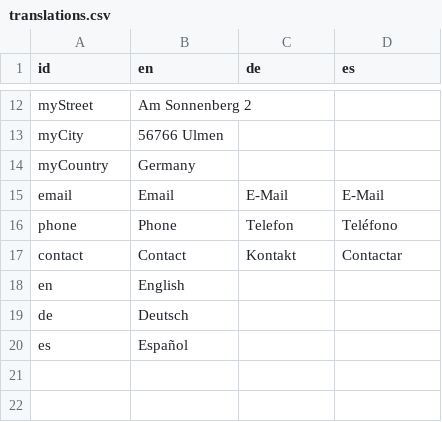
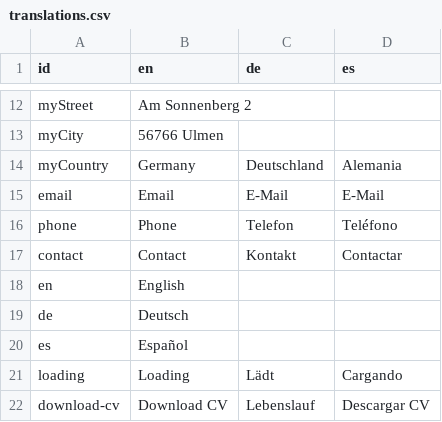
Before and after one commit to DoctorNova/website-underwater-world, a CSV file: packages/assets/translations.csv, drawn as a sheet; only a part is shown, gaps mark what is left out.

```diff
--- a/packages/assets/translations.csv
+++ b/packages/assets/translations.csv
@@ -13,3 +13,3 @@ myStreet,Am Sonnenberg 2,,
 myCity,56766 Ulmen,,
-myCountry,Germany,,
+myCountry,Germany,Deutschland,Alemania
 email,Email,E-Mail,E-Mail
@@ -20 +20,3 @@ de,Deutsch,,
 es,Español,,
+loading,Loading,Lädt,Cargando
+download-cv,Download CV,Lebenslauf,Descargar CV
```
Also changed, not shown: 45 other files.
